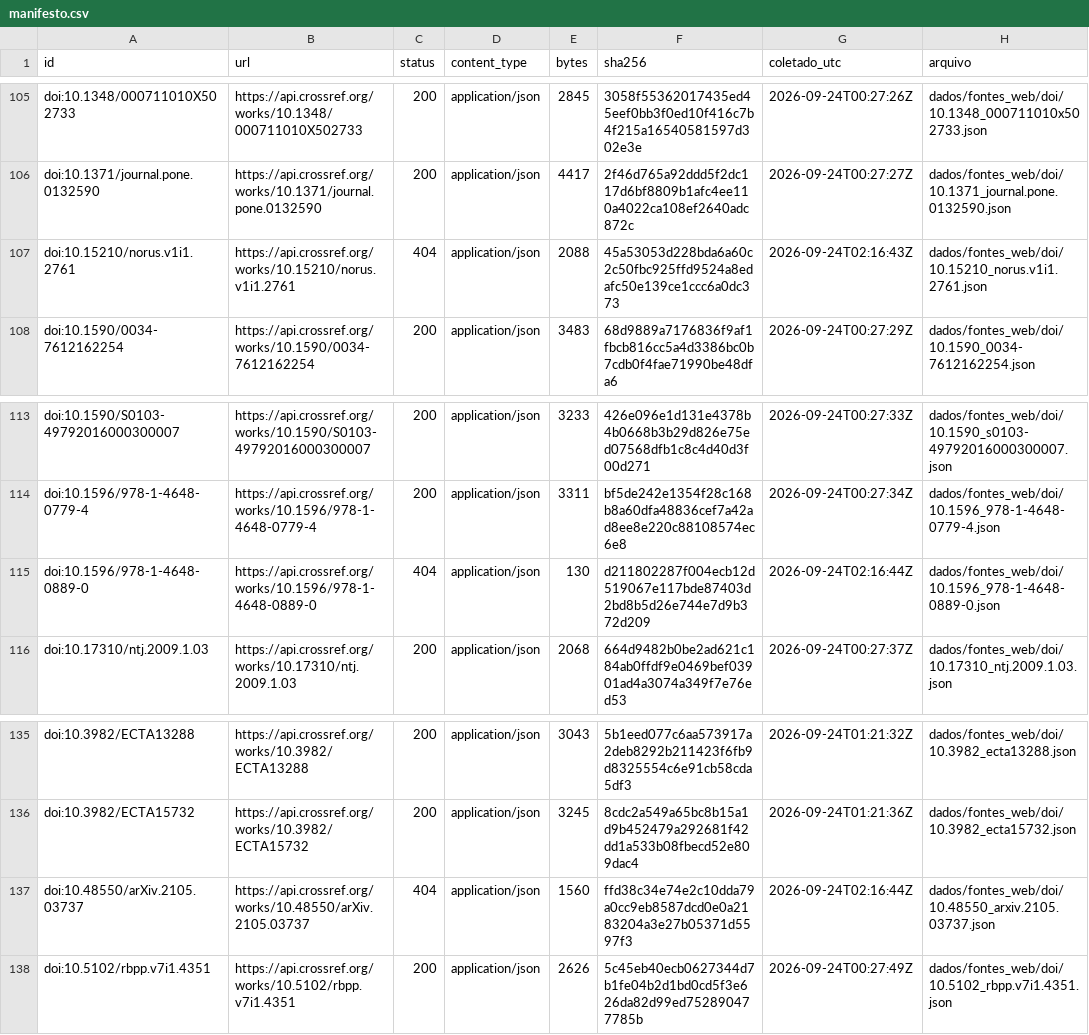
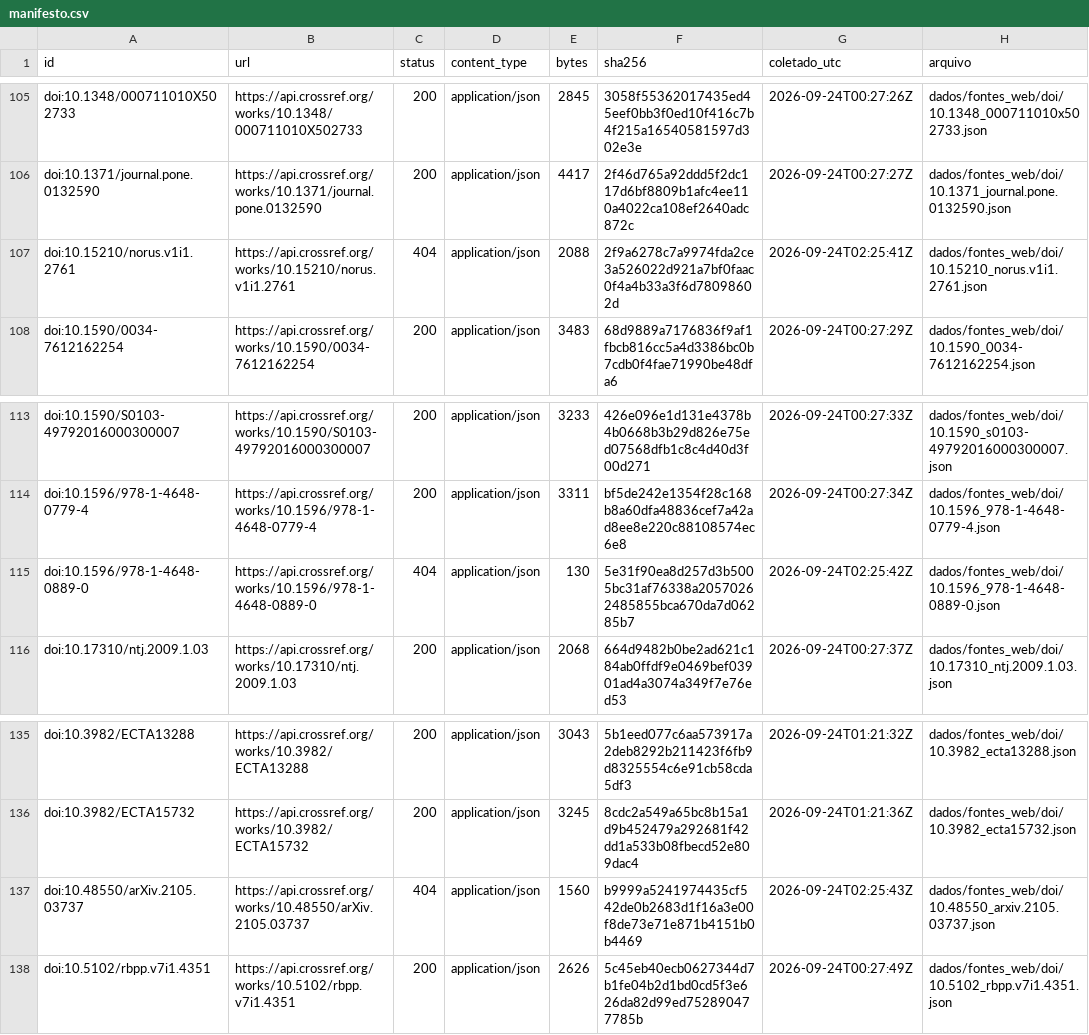
Before and after one commit to fcarva/aval-pol, a CSV file: dados/fontes_web/manifesto.csv, drawn as a sheet; only a part is shown, gaps mark what is left out.

```diff
--- a/dados/fontes_web/manifesto.csv
+++ b/dados/fontes_web/manifesto.csv
@@ -106,3 +106,3 @@ doi:10.1348/000711010X502733,https://api.crossref.org/works/10.1348/000711010X50
 doi:10.1371/journal.pone.0132590,https://api.crossref.org/works/10.1371/journal.pone.0132590,200,application/json,4417,2f46d765a92ddd5f2dc117d6bf8809b1afc4ee110a4022ca108ef2640adc872c,2026-09-24T00:27:27Z,dados/fontes_web/doi/10.1371_journal.pone.0132590.json
-doi:10.15210/norus.v1i1.2761,https://api.crossref.org/works/10.15210/norus.v1i1.2761,404,application/json,2088,45a53053d228bda6a60c2c50fbc925ffd9524a8edafc50e139ce1ccc6a0dc373,2026-09-24T02:16:43Z,dados/fontes_web/doi/10.15210_norus.v1i1.2761.json
+doi:10.15210/norus.v1i1.2761,https://api.crossref.org/works/10.15210/norus.v1i1.2761,404,application/json,2088,2f9a6278c7a9974fda2ce3a526022d921a7bf0faac0f4a4b33a3f6d78098602d,2026-09-24T02:25:41Z,dados/fontes_web/doi/10.15210_norus.v1i1.2761.json
 doi:10.1590/0034-7612162254,https://api.crossref.org/works/10.1590/0034-7612162254,200,application/json,3483,68d9889a7176836f9af1fbcb816cc5a4d3386bc0b7cdb0f4fae71990be48dfa6,2026-09-24T00:27:29Z,dados/fontes_web/doi/10.1590_0034-7612162254.json
@@ -114,3 +114,3 @@ doi:10.1590/S0103-49792016000300007,https://api.crossref.org/works/10.1590/S0103
 doi:10.1596/978-1-4648-0779-4,https://api.crossref.org/works/10.1596/978-1-4648-0779-4,200,application/json,3311,bf5de242e1354f28c168b8a60dfa48836cef7a42ad8ee8e220c88108574ec6e8,2026-09-24T00:27:34Z,dados/fontes_web/doi/10.1596_978-1-4648-0779-4.json
-doi:10.1596/978-1-4648-0889-0,https://api.crossref.org/works/10.1596/978-1-4648-0889-0,404,application/json,130,d211802287f004ecb12d519067e117bde87403d2bd8b5d26e744e7d9b372d209,2026-09-24T02:16:44Z,dados/fontes_web/doi/10.1596_978-1-4648-0889-0.json
+doi:10.1596/978-1-4648-0889-0,https://api.crossref.org/works/10.1596/978-1-4648-0889-0,404,application/json,130,5e31f90ea8d257d3b5005bc31af76338a20570262485855bca670da7d06285b7,2026-09-24T02:25:42Z,dados/fontes_web/doi/10.1596_978-1-4648-0889-0.json
 doi:10.17310/ntj.2009.1.03,https://api.crossref.org/works/10.17310/ntj.2009.1.03,200,application/json,2068,664d9482b0be2ad621c184ab0ffdf9e0469bef03901ad4a3074a349f7e76ed53,2026-09-24T00:27:37Z,dados/fontes_web/doi/10.17310_ntj.2009.1.03.json
@@ -136,3 +136,3 @@ doi:10.3982/ECTA13288,https://api.crossref.org/works/10.3982/ECTA13288,200,appli
 doi:10.3982/ECTA15732,https://api.crossref.org/works/10.3982/ECTA15732,200,application/json,3245,8cdc2a549a65bc8b15a1d9b452479a292681f42dd1a533b08fbecd52e809dac4,2026-09-24T01:21:36Z,dados/fontes_web/doi/10.3982_ecta15732.json
-doi:10.48550/arXiv.2105.03737,https://api.crossref.org/works/10.48550/arXiv.2105.03737,404,application/json,1560,ffd38c34e74e2c10dda79a0cc9eb8587dcd0e0a2183204a3e27b05371d5597f3,2026-09-24T02:16:44Z,dados/fontes_web/doi/10.48550_arxiv.2105.03737.json
+doi:10.48550/arXiv.2105.03737,https://api.crossref.org/works/10.48550/arXiv.2105.03737,404,application/json,1560,b9999a5241974435cf542de0b2683d1f16a3e00f8de73e71e871b4151b0b4469,2026-09-24T02:25:43Z,dados/fontes_web/doi/10.48550_arxiv.2105.03737.json
 doi:10.5102/rbpp.v7i1.4351,https://api.crossref.org/works/10.5102/rbpp.v7i1.4351,200,application/json,2626,5c45eb40ecb0627344d7b1fe04b2d1bd0cd5f3e626da82d99ed752890477785b,2026-09-24T00:27:49Z,dados/fontes_web/doi/10.5102_rbpp.v7i1.4351.json
```
Also changed, not shown: 3 other files.
